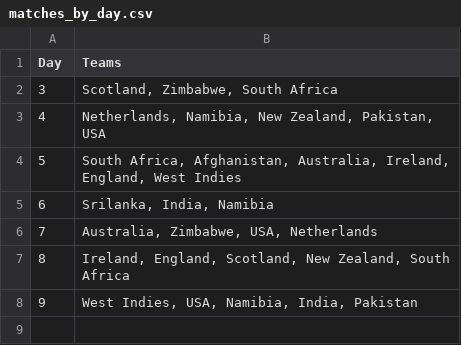
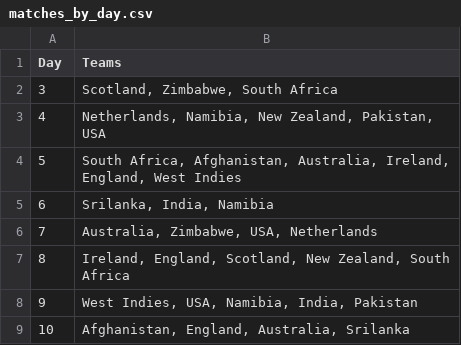
Before and after one commit to AsifCodeBank123/t20_points_dashboard, a CSV file: data/matches_by_day.csv, drawn as a sheet; the diff names each change by its address in the sheet, - before the commit and + after, or states it on an @@ line.

```diff
--- a/data/matches_by_day.csv
+++ b/data/matches_by_day.csv
+row 9: 10 | Afghanistan, England, Australia, Srilanka
```
Also changed, not shown: data/points_new.csv.
